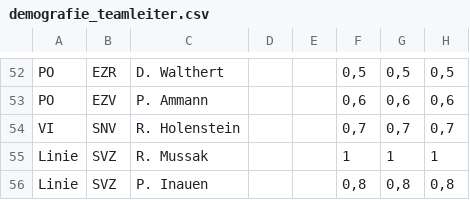
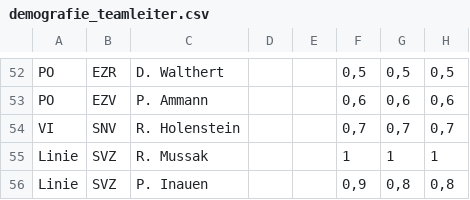
Before and after one commit to githubpat99/EOL, a CSV file: demografie_teamleiter.csv, drawn as a sheet; only a part is shown, gaps mark what is left out; the diff names each change by its address in the sheet, - before the commit and + after, or states it on an @@ line.

Commit message:
Update demografie_teamleiter.csv

```diff
--- a/demografie_teamleiter.csv
+++ b/demografie_teamleiter.csv
-F56: 0,8
+F56: 0,9
```
